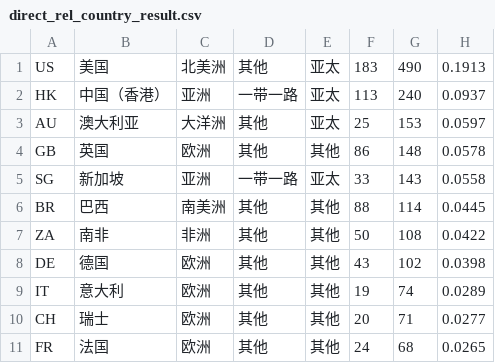
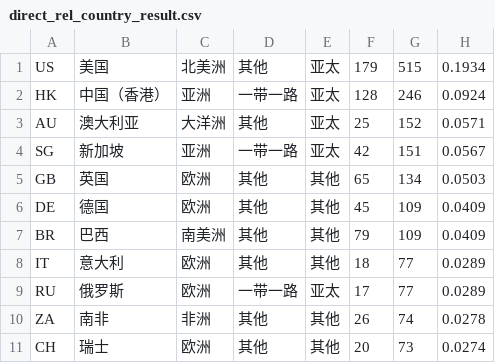
Before and after one commit to 52ai/Crawler4Caida, a CSV file: 081TW_Analysis/direct_rel_country_result.csv, drawn as a sheet.

```diff
--- a/081TW_Analysis/direct_rel_country_result.csv
+++ b/081TW_Analysis/direct_rel_country_result.csv
@@ -1,11 +1,11 @@
-US,美国,北美洲,其他,亚太,183,490,0.1913
-HK,中国（香港）,亚洲,一带一路,亚太,113,240,0.0937
-AU,澳大利亚,大洋洲,其他,亚太,25,153,0.0597
-GB,英国,欧洲,其他,其他,86,148,0.0578
-SG,新加坡,亚洲,一带一路,亚太,33,143,0.0558
-BR,巴西,南美洲,其他,其他,88,114,0.0445
-ZA,南非,非洲,其他,其他,50,108,0.0422
-DE,德国,欧洲,其他,其他,43,102,0.0398
-IT,意大利,欧洲,其他,其他,19,74,0.0289
-CH,瑞士,欧洲,其他,其他,20,71,0.0277
-FR,法国,欧洲,其他,其他,24,68,0.0265
+US,美国,北美洲,其他,亚太,179,515,0.1934
+HK,中国（香港）,亚洲,一带一路,亚太,128,246,0.0924
+AU,澳大利亚,大洋洲,其他,亚太,25,152,0.0571
+SG,新加坡,亚洲,一带一路,亚太,42,151,0.0567
+GB,英国,欧洲,其他,其他,65,134,0.0503
+DE,德国,欧洲,其他,其他,45,109,0.0409
+BR,巴西,南美洲,其他,其他,79,109,0.0409
+IT,意大利,欧洲,其他,其他,18,77,0.0289
+RU,俄罗斯,欧洲,一带一路,亚太,17,77,0.0289
+ZA,南非,非洲,其他,其他,26,74,0.0278
+CH,瑞士,欧洲,其他,其他,20,73,0.0274
```
Also changed, not shown: 081TW_Analysis/country_as_list.csv, 081TW_Analysis/external_as_info.csv.
